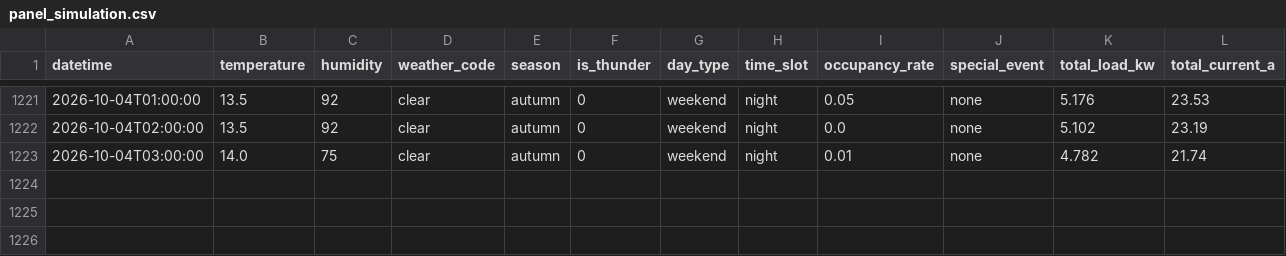
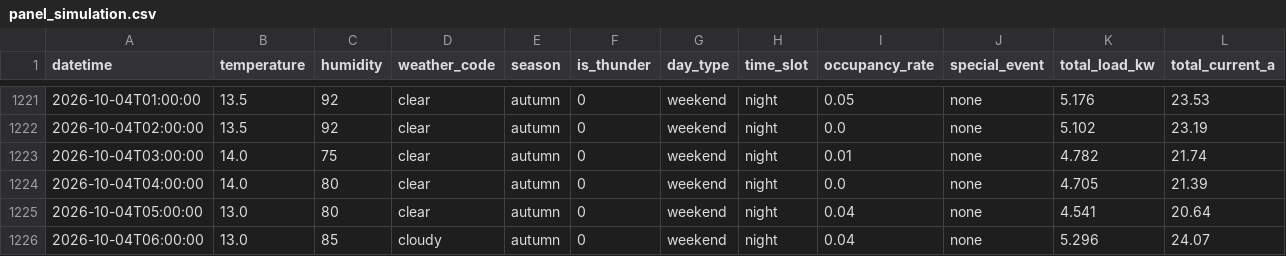
Before and after one commit to wnstjq813-web/smart-panel-data, a CSV file: data/panel_simulation.csv, drawn as a sheet; only a part is shown, gaps mark what is left out; rows hold the shown columns only; the diff names each change by its address in the sheet, - before the commit and + after, or states it on an @@ line.

Commit message:
[모니터] 2026-10-04 06:40 (3행 추가)

```diff
--- a/data/panel_simulation.csv
+++ b/data/panel_simulation.csv
+row 1224: 2026-10-04T04:00:00 | 14.0 | 80 | clear | autumn | 0 | weekend | night | 0.0 | none | 4.705 | 21.39
+row 1225: 2026-10-04T05:00:00 | 13.0 | 80 | clear | autumn | 0 | weekend | night | 0.04 | none | 4.541 | 20.64
+row 1226: 2026-10-04T06:00:00 | 13.0 | 85 | cloudy | autumn | 0 | weekend | night | 0.04 | none | 5.296 | 24.07
```
